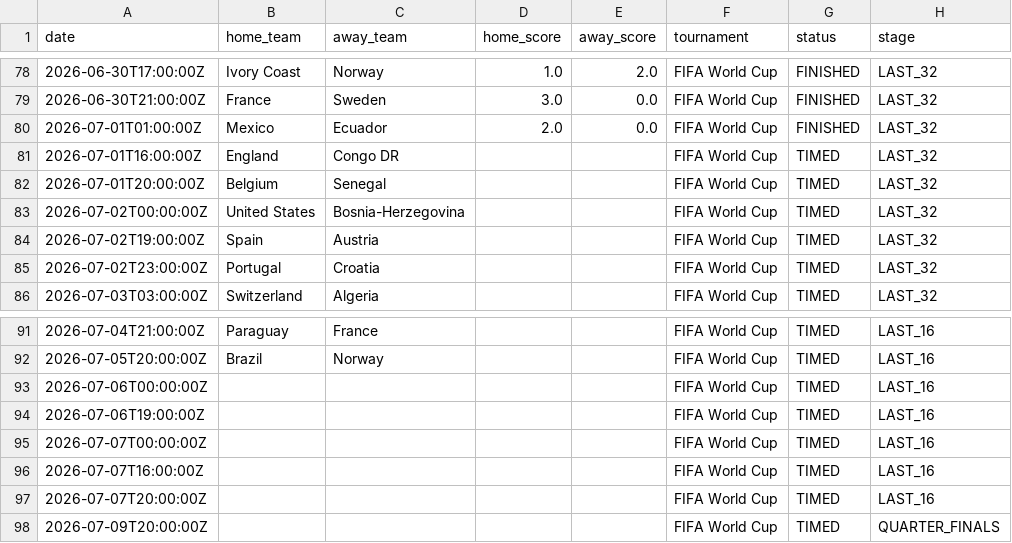
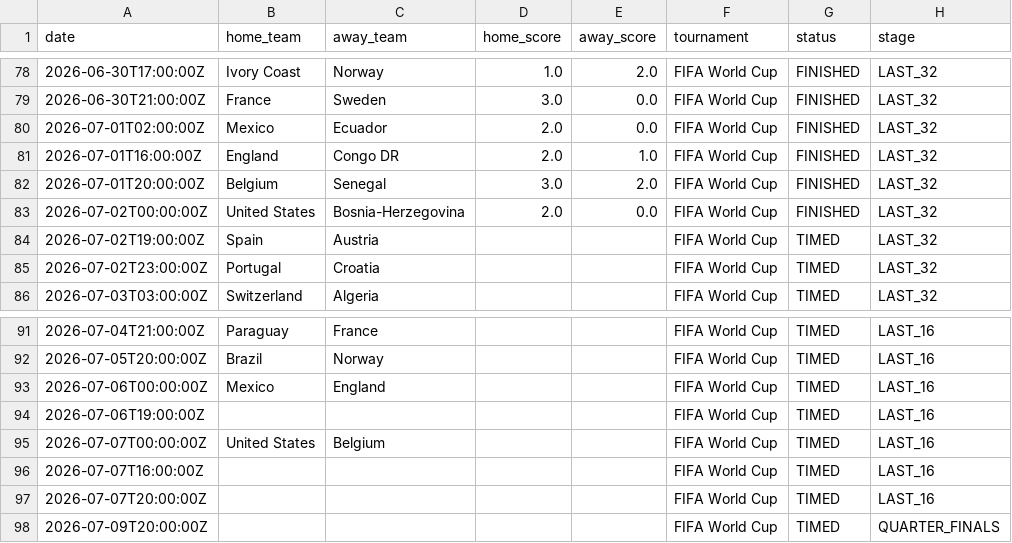
Before and after one commit to sauterjoshua/GoalPredictionEngine, a CSV file: data/raw/wm2026_live.csv, drawn as a sheet; only a part is shown, gaps mark what is left out.

```diff
--- a/data/raw/wm2026_live.csv
+++ b/data/raw/wm2026_live.csv
@@ -79,6 +79,6 @@ date,home_team,away_team,home_score,away_score,tournament,status,stage
 2026-06-30T21:00:00Z,France,Sweden,3.0,0.0,FIFA World Cup,FINISHED,LAST_32
-2026-07-01T01:00:00Z,Mexico,Ecuador,2.0,0.0,FIFA World Cup,FINISHED,LAST_32
-2026-07-01T16:00:00Z,England,Congo DR,,,FIFA World Cup,TIMED,LAST_32
-2026-07-01T20:00:00Z,Belgium,Senegal,,,FIFA World Cup,TIMED,LAST_32
-2026-07-02T00:00:00Z,United States,Bosnia-Herzegovina,,,FIFA World Cup,TIMED,LAST_32
+2026-07-01T02:00:00Z,Mexico,Ecuador,2.0,0.0,FIFA World Cup,FINISHED,LAST_32
+2026-07-01T16:00:00Z,England,Congo DR,2.0,1.0,FIFA World Cup,FINISHED,LAST_32
+2026-07-01T20:00:00Z,Belgium,Senegal,3.0,2.0,FIFA World Cup,FINISHED,LAST_32
+2026-07-02T00:00:00Z,United States,Bosnia-Herzegovina,2.0,0.0,FIFA World Cup,FINISHED,LAST_32
 2026-07-02T19:00:00Z,Spain,Austria,,,FIFA World Cup,TIMED,LAST_32
@@ -92,5 +92,5 @@ date,home_team,away_team,home_score,away_score,tournament,status,stage
 2026-07-05T20:00:00Z,Brazil,Norway,,,FIFA World Cup,TIMED,LAST_16
-2026-07-06T00:00:00Z,,,,,FIFA World Cup,TIMED,LAST_16
+2026-07-06T00:00:00Z,Mexico,England,,,FIFA World Cup,TIMED,LAST_16
 2026-07-06T19:00:00Z,,,,,FIFA World Cup,TIMED,LAST_16
-2026-07-07T00:00:00Z,,,,,FIFA World Cup,TIMED,LAST_16
+2026-07-07T00:00:00Z,United States,Belgium,,,FIFA World Cup,TIMED,LAST_16
 2026-07-07T16:00:00Z,,,,,FIFA World Cup,TIMED,LAST_16
```
Also changed, not shown: data/processed/prediction_history.csv, data/processed/predictions.csv.
